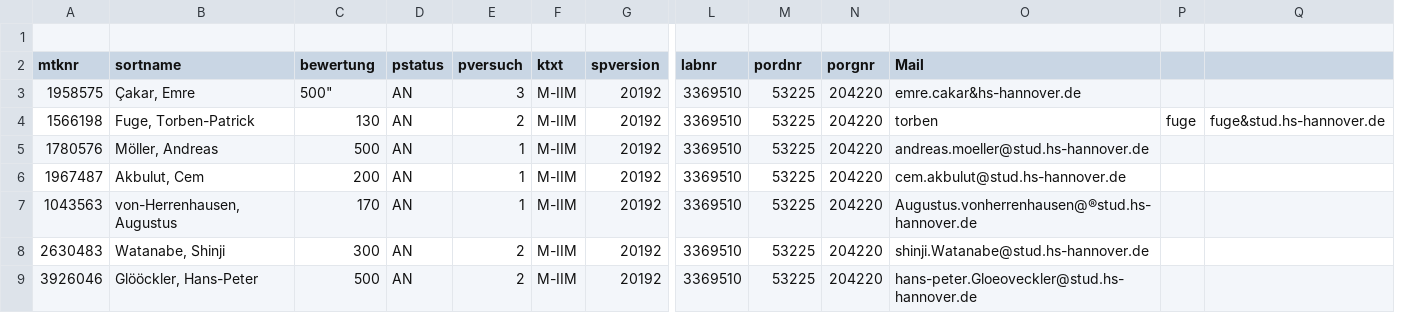
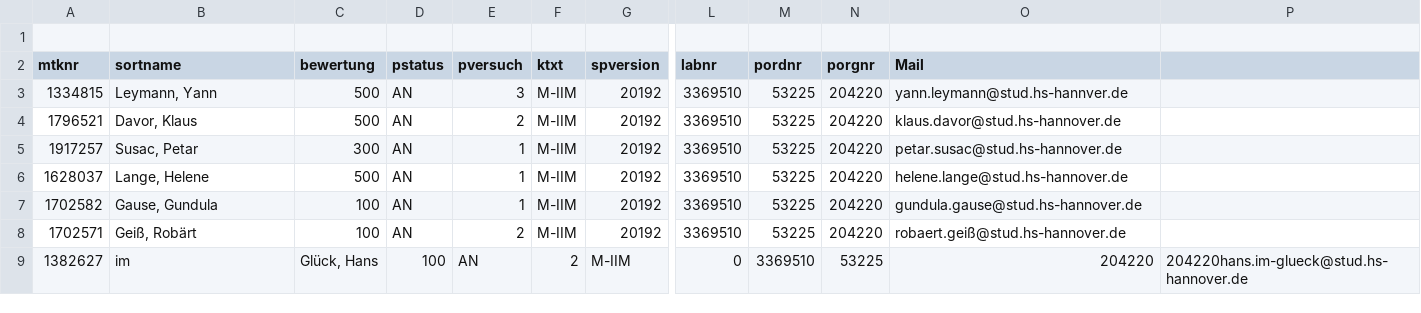
Before and after one commit to Freybier/SoftwareProjektBilderkennung, a CSV file: CSV/csvTest.csv, drawn as a sheet; only a part is shown, gaps mark what is left out; removed rows and columns are numbered as before the commit, all else as after; rows hold the shown columns only; the diff covers the shown part only; the diff names each change by its address in the sheet, - before the commit and + after, or states it on an @@ line.

```diff
--- a/CSV/csvTest.csv
+++ b/CSV/csvTest.csv
-column P, row 4: fuge
-column Q, row 4: fuge&stud.hs-hannover.de
+column P, empty
-A3 (mtknr): 1958575
+A3 (mtknr): 1334815
-B3 (sortname): Çakar, Emre
+B3 (sortname): Leymann, Yann
-C3 (bewertung): 500"
+C3 (bewertung): 500
-O3 (Mail): emre.cakar&hs-hannover.de
+O3 (Mail): yann.leymann@stud.hs-hannver.de
-A4 (mtknr): 1566198
+A4 (mtknr): 1796521
-B4 (sortname): Fuge, Torben-Patrick
+B4 (sortname): Davor, Klaus
-C4 (bewertung): 130
+C4 (bewertung): 500
-O4 (Mail): torben
+O4 (Mail): klaus.davor@stud.hs-hannover.de
-A5 (mtknr): 1780576
+A5 (mtknr): 1917257
-B5 (sortname): Möller, Andreas
+B5 (sortname): Susac, Petar
-C5 (bewertung): 500
+C5 (bewertung): 300
-O5 (Mail): andreas.moeller@stud.hs-hannover.de
+O5 (Mail): petar.susac@stud.hs-hannover.de
-A6 (mtknr): 1967487
+A6 (mtknr): 1628037
-B6 (sortname): Akbulut, Cem
+B6 (sortname): Lange, Helene
-C6 (bewertung): 200
+C6 (bewertung): 500
-O6 (Mail): cem.akbulut@stud.hs-hannover.de
+O6 (Mail): helene.lange@stud.hs-hannover.de
-A7 (mtknr): 1043563
+A7 (mtknr): 1702582
-B7 (sortname): von-Herrenhausen, Augustus
+B7 (sortname): Gause, Gundula
-C7 (bewertung): 170
+C7 (bewertung): 100
-O7 (Mail): Augustus.vonherrenhausen@®stud.hs-hannover.de
+O7 (Mail): gundula.gause@stud.hs-hannover.de
-A8 (mtknr): 2630483
+A8 (mtknr): 1702571
-B8 (sortname): Watanabe, Shinji
+B8 (sortname): Geiß, Robärt
-C8 (bewertung): 300
+C8 (bewertung): 100
-O8 (Mail): shinji.Watanabe@stud.hs-hannover.de
+O8 (Mail): robaert.geiß@stud.hs-hannover.de
-row 9: 3926046 | Glööckler, Hans-Peter | 500 | AN | 2 | M-IIM | 20192 | 3369510 | 53225 | 204220 | hans-peter.Gloeoveckler@stud.hs-hannover.de
+row 9: 1382627 | im | Glück, Hans | 100 | AN | 2 | M-IIM | 0 | 3369510 | 53225 | 204220 | 204220hans.im-glueck@stud.hs-hannover.de
```
Also changed, not shown: 1 added row and 17 edited cells elsewhere in this file, CSV/csvTest2.csv, 13 other files.
